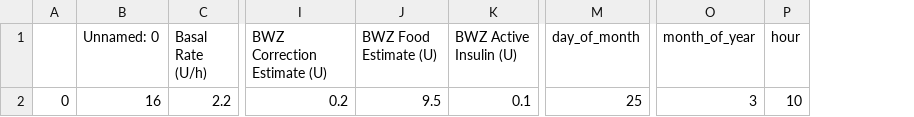
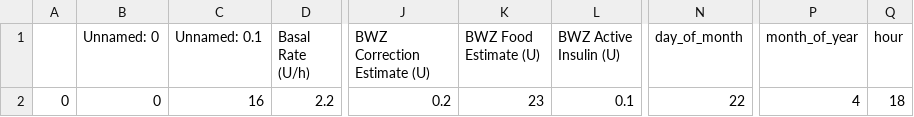
Before and after one commit to Emilioiron/Proyecto_final_Emilio, a CSV file: data/results/New_data.csv, drawn as a sheet; only a part is shown, gaps mark what is left out; addresses are those after the commit; the diff names each change by its address in the sheet, - before the commit and + after, or states it on an @@ line.

```diff
--- a/data/results/New_data.csv
+++ b/data/results/New_data.csv
+column C (Unnamed: 0.1), row 2: 16
-B2 (Unnamed: 0): 16
+B2 (Unnamed: 0): 0
-K2 (BWZ Food Estimate (U)): 9.5
+K2 (BWZ Food Estimate (U)): 23
-N2 (day_of_month): 25
+N2 (day_of_month): 22
-P2 (month_of_year): 3
+P2 (month_of_year): 4
-Q2 (hour): 10
+Q2 (hour): 18
```
Also changed, not shown: data/results/Results_y_test.csv, 12 other files.
